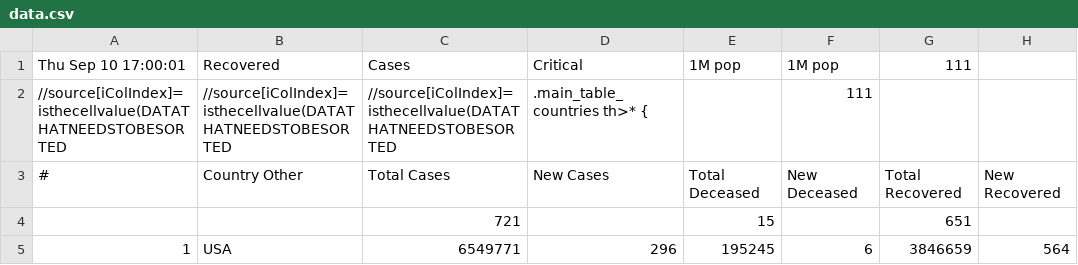
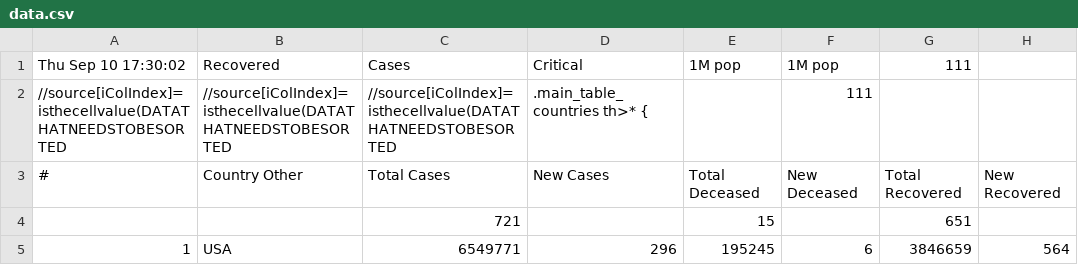
Before and after one commit to hemantaduwarah1/data, a CSV file: data.csv, drawn as a sheet; only a part is shown; the diff covers the shown part only; the diff names each change by its address in the sheet, - before the commit and + after, or states it on an @@ line.

```diff
--- a/data.csv
+++ b/data.csv
-A1: Thu Sep 10 17:00:01
+A1: Thu Sep 10 17:30:02
```
Also changed, not shown: 1 added row, 1 removed row and 38 edited cells elsewhere in this file.
